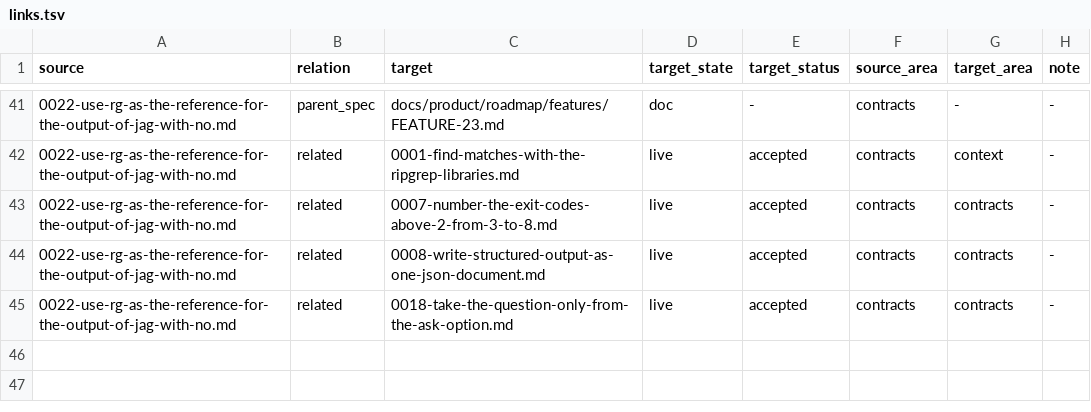
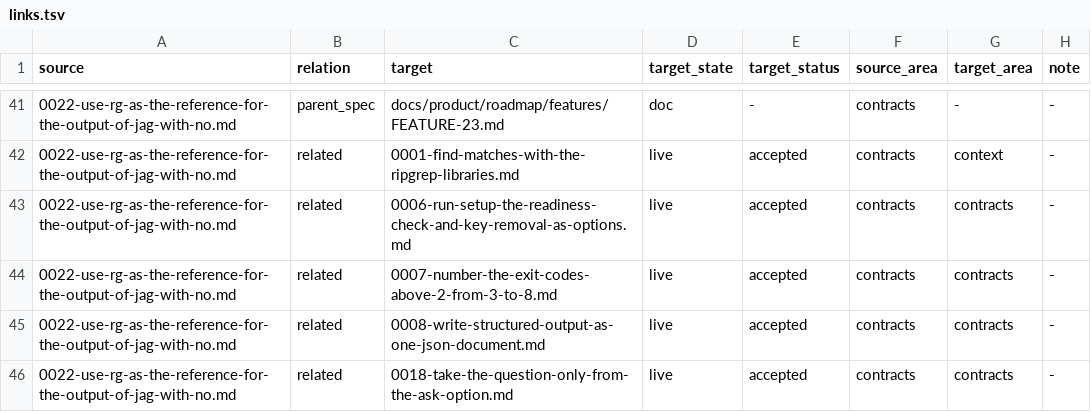
Before and after one commit to ai-ready-future/jag, a TSV file: docs/adr/links.tsv, drawn as a sheet; only a part is shown, gaps mark what is left out; the diff names each change by its address in the sheet, - before the commit and + after, or states it on an @@ line.

```diff
--- a/docs/adr/links.tsv
+++ b/docs/adr/links.tsv
+row 43: 0022-use-rg-as-the-reference-for-the-output-of-jag-with-no.md | related | 0006-run-setup-the-readiness-check-and-key-removal-as-options.md | live | accepted | contracts | contracts | -
```
Also changed, not shown: 1 other file.
